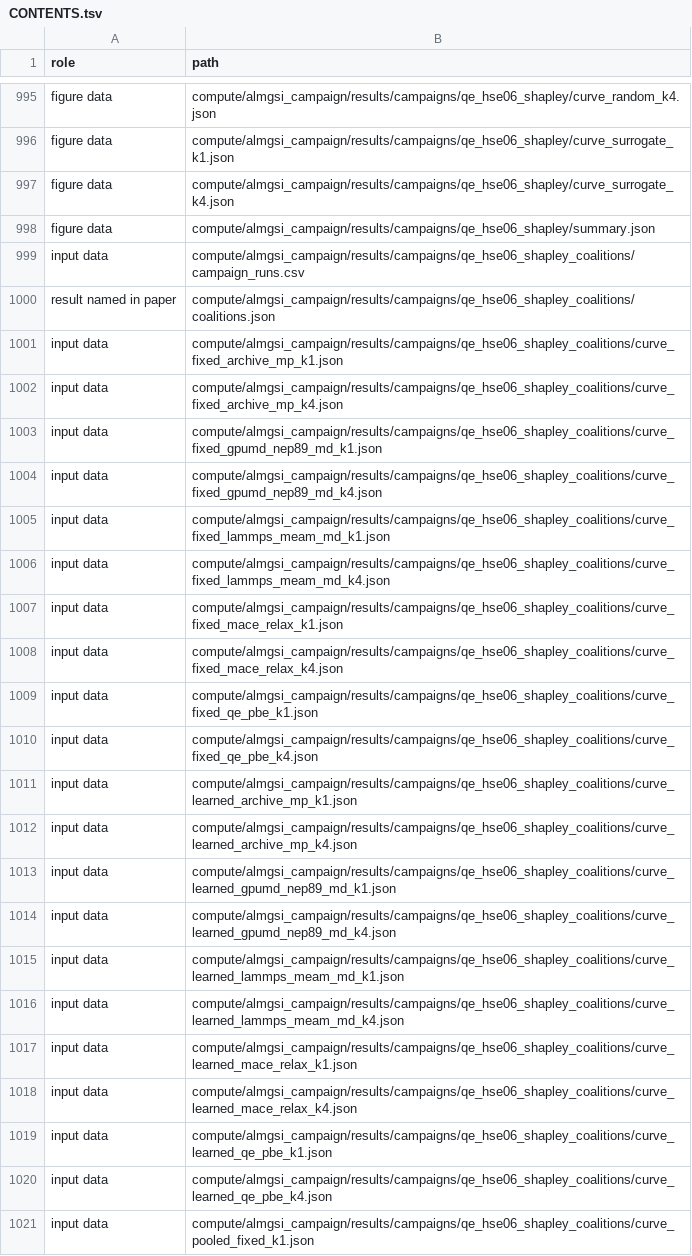
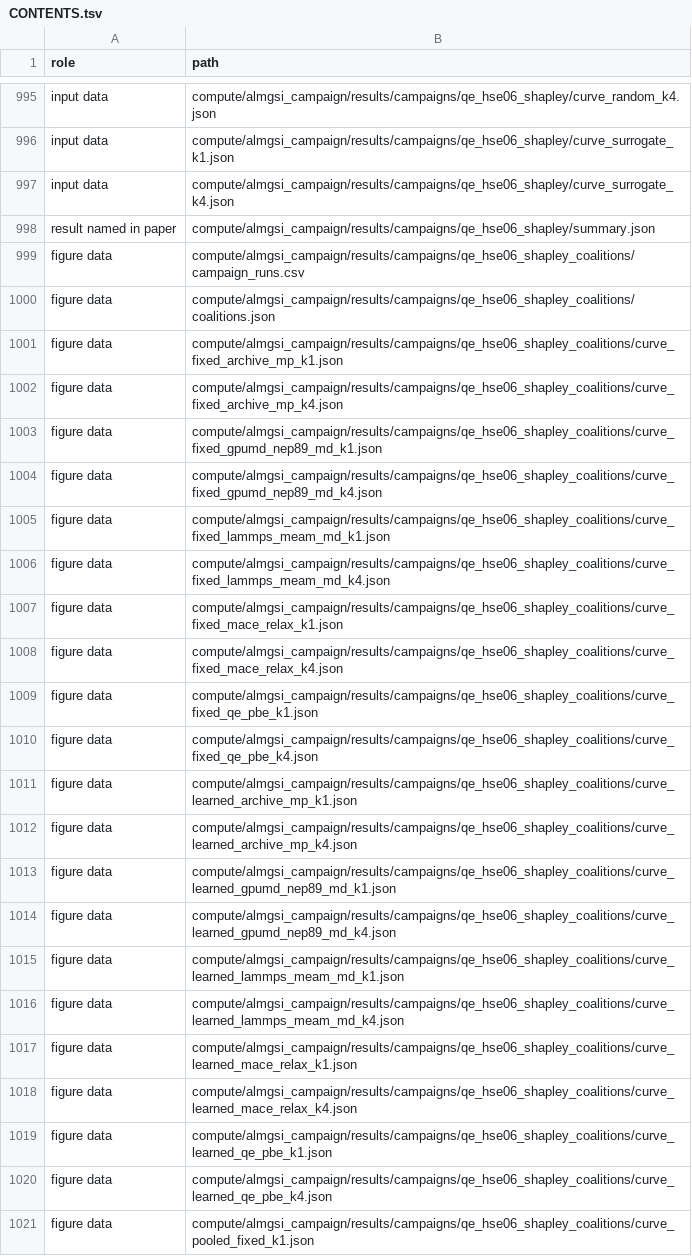
Before and after one commit to Sparks-Ackolf-HOLAR-Autonomous-Labs/ATEKi_Credit, a TSV file: CONTENTS.tsv, drawn as a sheet; only a part is shown, gaps mark what is left out; the diff covers the shown part only; the diff names each change by its address in the sheet, - before the commit and + after, or states it on an @@ line.

Commit message:
Figures revised after review of every figure: spread drawn where results vary, plain labels, result-first captions, methodology figures

```diff
--- a/CONTENTS.tsv
+++ b/CONTENTS.tsv
-A995:A997 (role): figure data
+A995:A997 (role): input data
-A998 (role): figure data
+A998 (role): result named in paper
-A999 (role): input data
+A999 (role): figure data
-A1000 (role): result named in paper
+A1000 (role): figure data
-A1001:A1021 (role): input data
+A1001:A1021 (role): figure data
```
Also changed, not shown: 2 added rows, 1 removed row and 100 edited cells elsewhere in this file, 14 other files.
